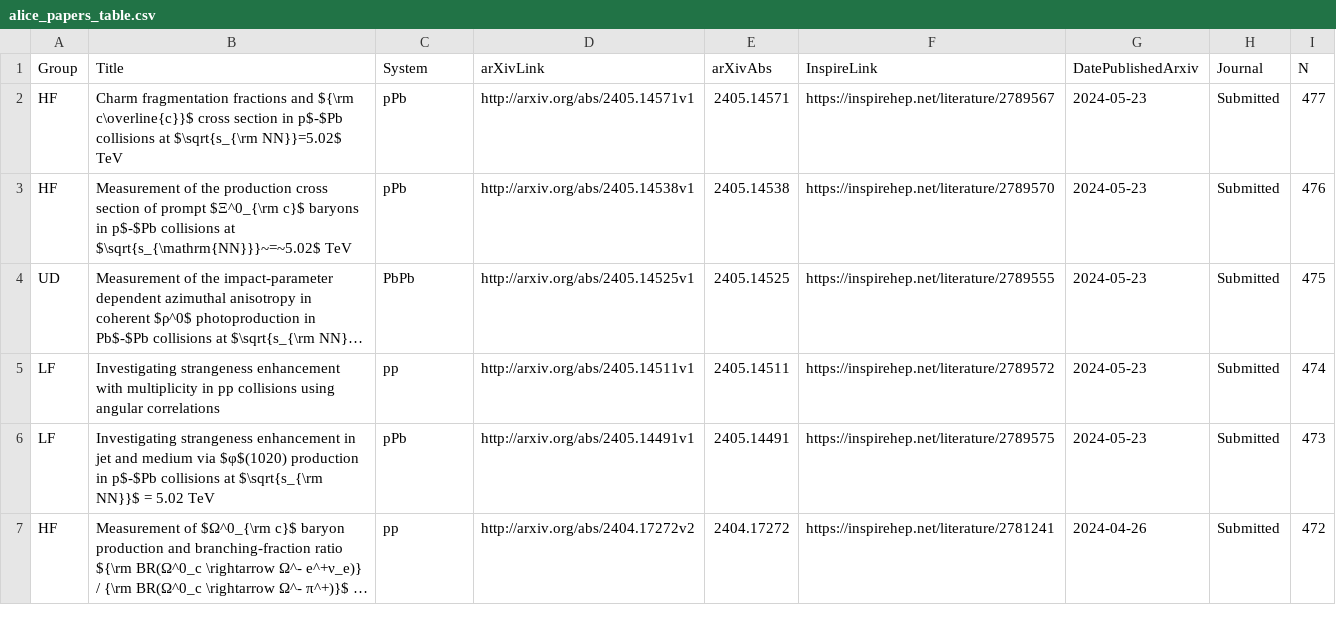
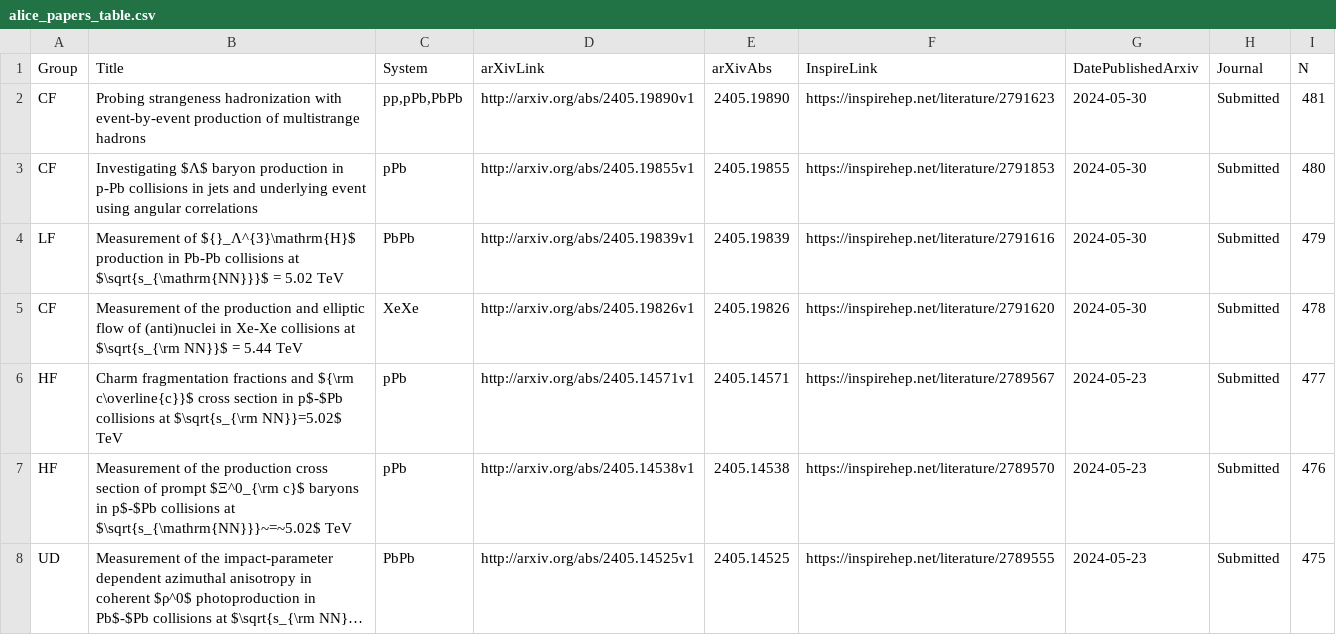
Before and after one commit to matplo/alice_papers, a CSV file: twiki/alice_papers_table.csv, drawn as a sheet; only a part is shown; the shorter side is filled out with more unchanged rows; long unchanged cells end in ….

```diff
--- a/twiki/alice_papers_table.csv
+++ b/twiki/alice_papers_table.csv
@@ -1,2 +1,6 @@
 Group,Title,System,arXivLink,arXivAbs,InspireLink,DatePublishedArxiv,Journal,N
+CF,Probing strangeness hadronization with event-by-event production of multistrange hadrons,"pp,pPb,PbPb",http://arxiv.org/abs/2405.19890v1,2405.19890,https://inspirehep.net/literature/2791623,2024-05-30,Submitted,481
+CF,Investigating $Λ$ baryon production in p-Pb collisions in jets and underlying event using angular correlations,pPb,http://arxiv.org/abs/2405.19855v1,2405.19855,https://inspirehep.net/literature/2791853,2024-05-30,Submitted,480
+LF,Measurement of ${}_Λ^{3}\mathrm{H}$ production in Pb-Pb collisions at $\sqrt{s_{\mathrm{NN}}}$ = 5.02 TeV,PbPb,http://arxiv.org/abs/2405.19839v1,2405.19839,https://inspirehep.net/literature/2791616,2024-05-30,Submitted,479
+CF,Measurement of the production and elliptic flow of (anti)nuclei in Xe-Xe collisions at $\sqrt{s_{\rm NN}}$ = 5.44 TeV,XeXe,http://arxiv.org/abs/2405.19826v1,2405.19826,https://inspirehep.net/literature/2791620,2024-05-30,Submitted,478
 HF,Charm fragmentation fractions and ${\rm c\overline{c}}$ cross section in p$-$Pb collisions at $\sqrt{s_{\rm NN}}=5.02$ TeV,pPb,http://arxiv.org/abs/2405.14571v1,2405.14571,https://inspirehep.net/literature/2789567,2024-05-23,Submitted,477
```
Also changed, not shown: 7 other files.
